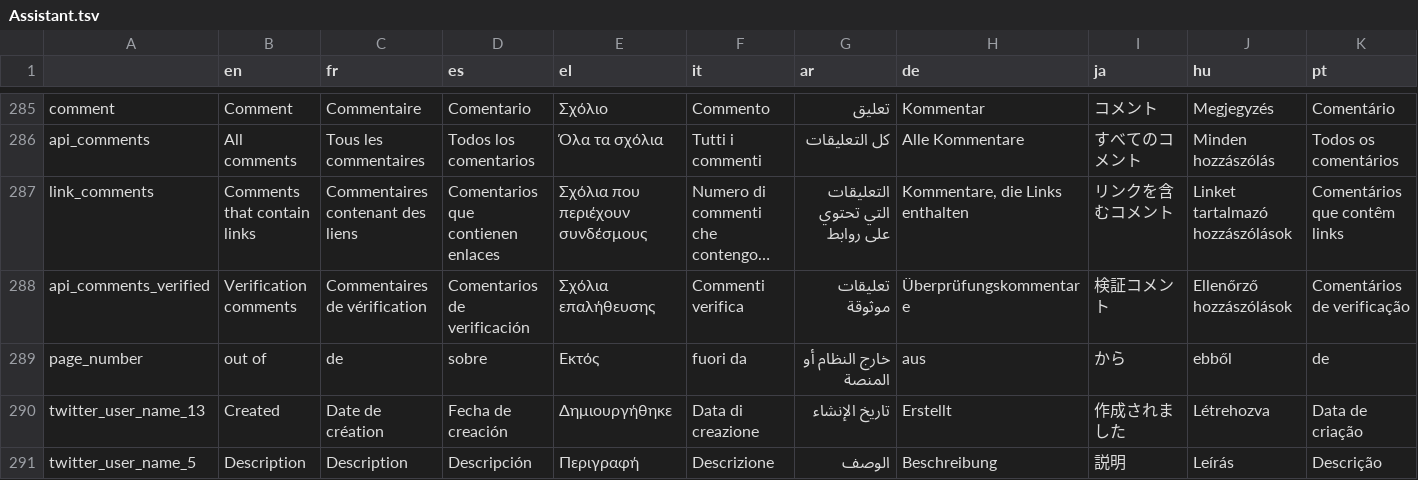
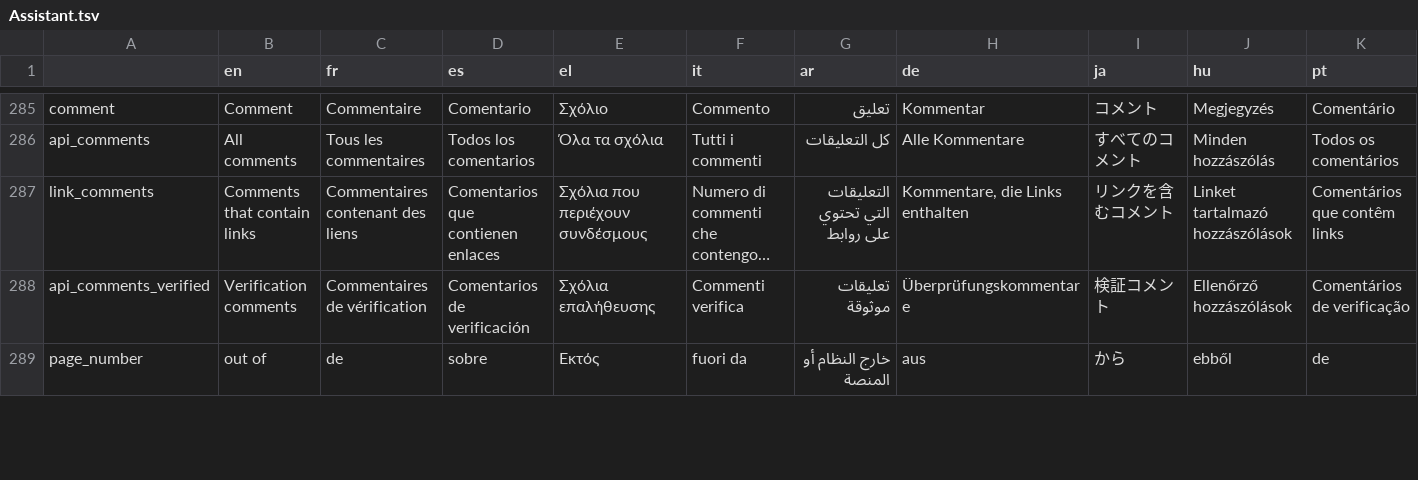
Before and after one commit to AFP-Medialab/InVID-Translations, a TSV file: components/NavItems/tools/Assistant.tsv, drawn as a sheet; only a part is shown, gaps mark what is left out; long unchanged cells end in …; the diff covers the shown part only.

```diff
--- a/components/NavItems/tools/Assistant.tsv
+++ b/components/NavItems/tools/Assistant.tsv
@@ -289,3 +289 @@ api_comments_verified	Verification comments	Commentaires de vérification	Coment
 page_number	out of	de	sobre	Εκτός	fuori da	خارج النظام أو المنصة	aus	から	ebből	de
-twitter_user_name_13	Created	Date de création	Fecha de creación	Δημιουργήθηκε	Data di creazione	تاريخ الإنشاء	Erstellt	作成されました	Létrehozva	Data de criação
-twitter_user_name_5	Description	Description	Descripción	Περιγραφή	Descrizione	الوصف	Beschreibung	説明	Leírás	Descrição
```
Also changed, not shown: 2 added rows and 29 edited cells elsewhere in this file.
